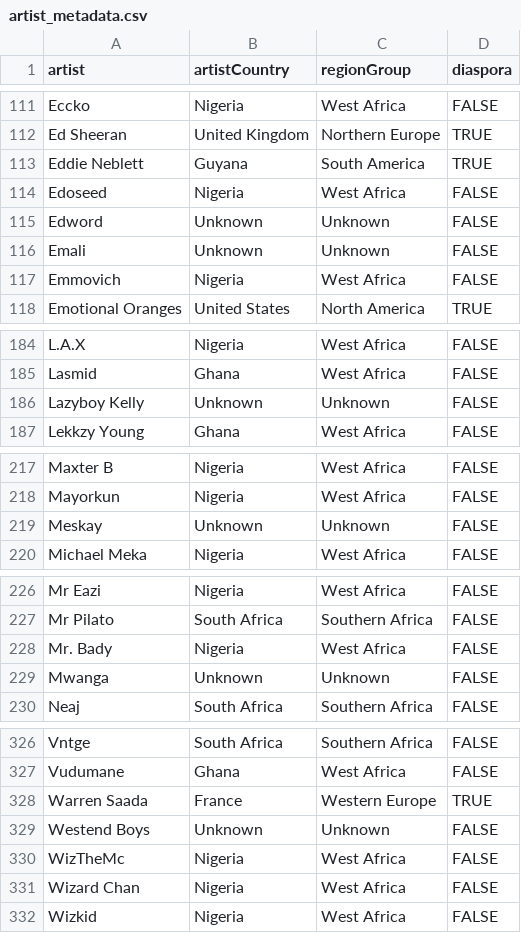
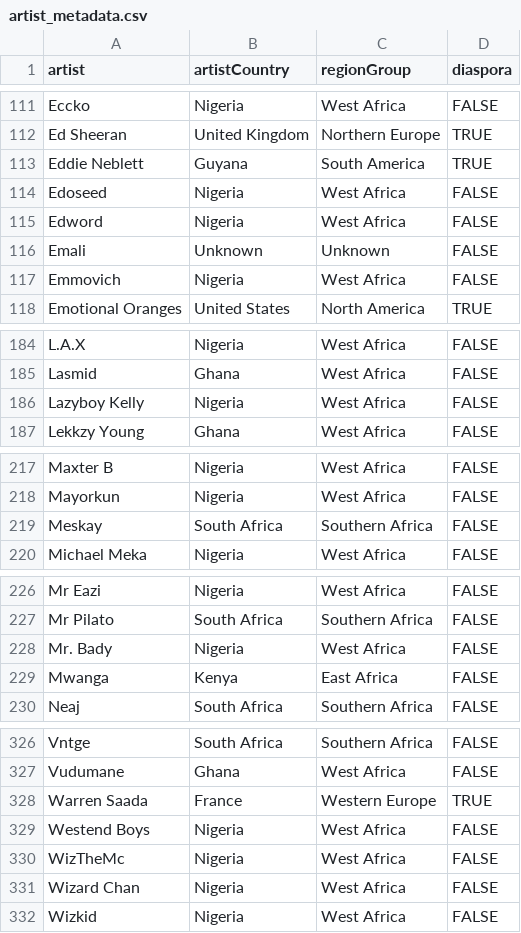
Before and after one commit to rilchief/Afrobeats, a CSV file: data/data/artist_metadata.csv, drawn as a sheet; only a part is shown, gaps mark what is left out; the diff covers the shown part only; the diff names each change by its address in the sheet, - before the commit and + after, or states it on an @@ line.

```diff
--- a/data/data/artist_metadata.csv
+++ b/data/data/artist_metadata.csv
-B115 (artistCountry): Unknown
+B115 (artistCountry): Nigeria
-C115 (regionGroup): Unknown
+C115 (regionGroup): West Africa
-B186 (artistCountry): Unknown
+B186 (artistCountry): Nigeria
-C186 (regionGroup): Unknown
+C186 (regionGroup): West Africa
-B219 (artistCountry): Unknown
+B219 (artistCountry): South Africa
-C219 (regionGroup): Unknown
+C219 (regionGroup): Southern Africa
-B229 (artistCountry): Unknown
+B229 (artistCountry): Kenya
-C229 (regionGroup): Unknown
+C229 (regionGroup): East Africa
-B329 (artistCountry): Unknown
+B329 (artistCountry): Nigeria
-C329 (regionGroup): Unknown
+C329 (regionGroup): West Africa
```
Also changed, not shown: 43 edited cells elsewhere in this file.
